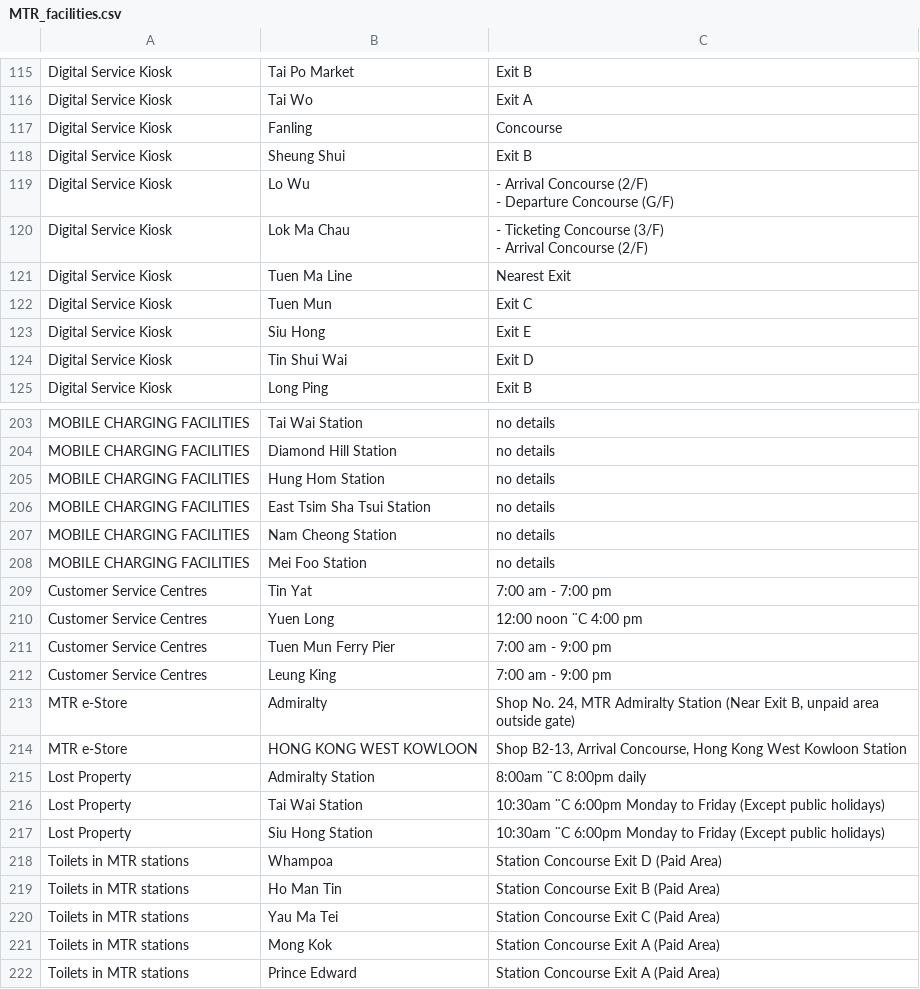
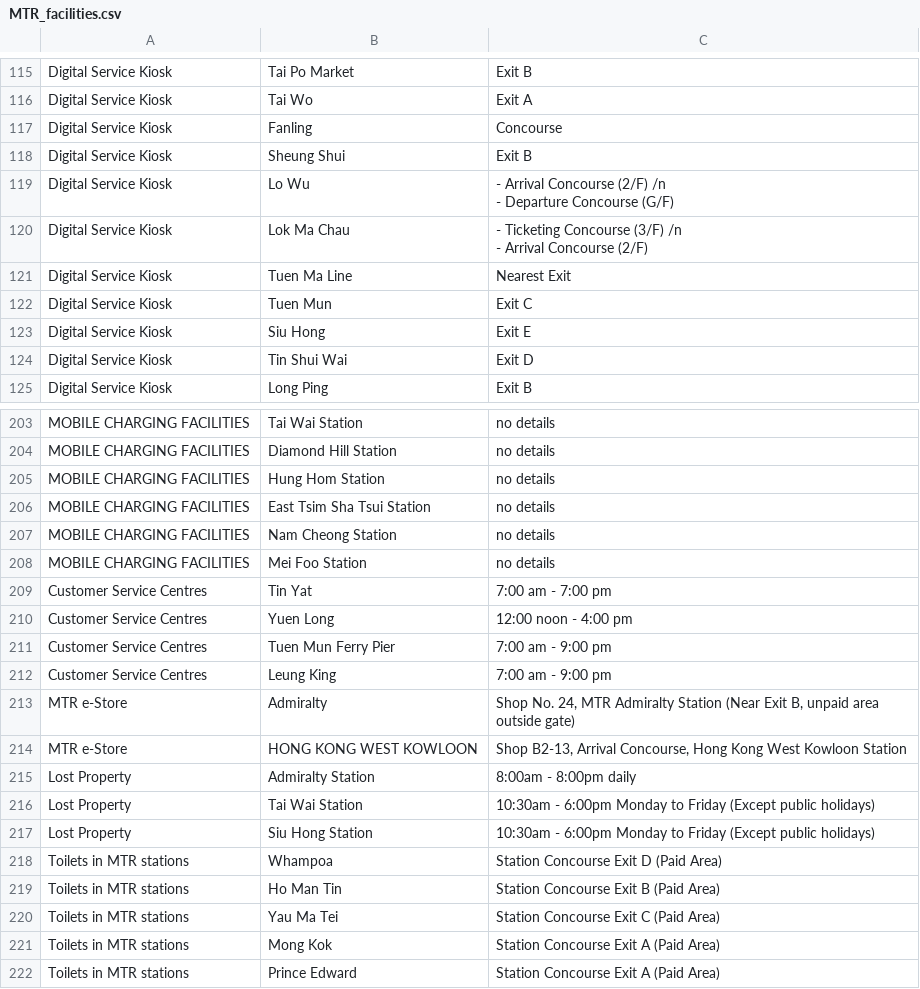
Before and after one commit to violetlinmn/7330_GroupProject, a CSV file: MTR_facilities.csv, drawn as a sheet; only a part is shown, gaps mark what is left out; ↵ is a line break in a cell; the diff names each change by its address in the sheet, - before the commit and + after, or states it on an @@ line.

Commit message:
Update MTR_facilities.csv

```diff
--- a/MTR_facilities.csv
+++ b/MTR_facilities.csv
-C119: …Concourse (2/F) ↵ - Departure…
+C119: …Concourse (2/F) /n ↵ - Departure…
-C120: …Concourse (3/F) ↵ - Arrival…
+C120: …Concourse (3/F) /n ↵ - Arrival…
-C210: 12:00 noon ¨C 4:00 pm
+C210: 12:00 noon - 4:00 pm
-C215: 8:00am ¨C 8:00pm daily
+C215: 8:00am - 8:00pm daily
-C216:C217: 10:30am ¨C 6:00pm Monday…
+C216:C217: 10:30am - 6:00pm Monday…
```
